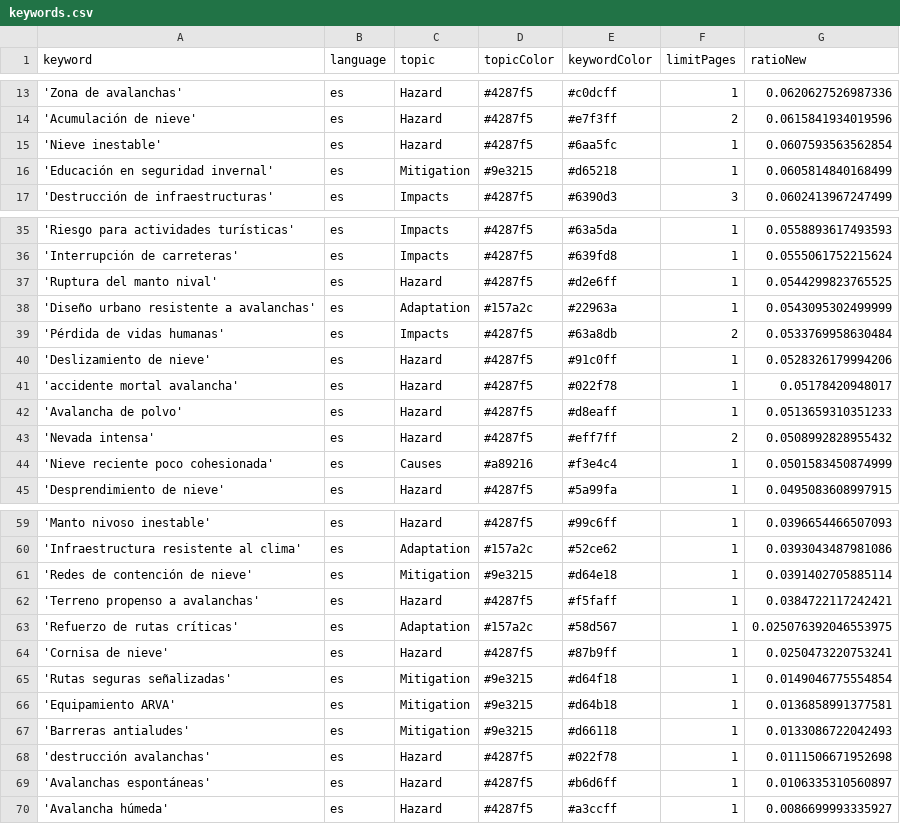
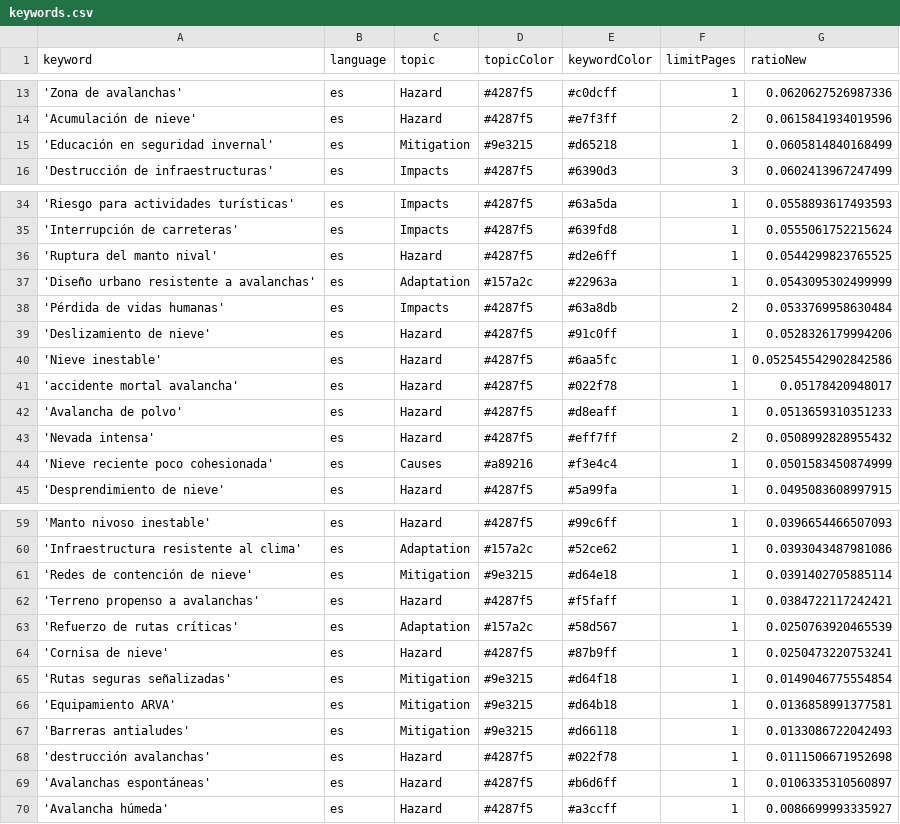
Before and after one commit to picawe-news/AvalanchaIsComing, a CSV file: keywords.csv, drawn as a sheet; only a part is shown, gaps mark what is left out.

Commit message:
Commit from GitHub Actions (harvest:0.0)

```diff
--- a/keywords.csv
+++ b/keywords.csv
@@ -14,3 +14,2 @@ keyword,language,topic,topicColor,keywordColor,limitPages,ratioNew
 'Acumulación de nieve',es,Hazard,#4287f5,#e7f3ff,2,0.0615841934019596
-'Nieve inestable',es,Hazard,#4287f5,#6aa5fc,1,0.0607593563562854
 'Educación en seguridad invernal',es,Mitigation,#9e3215,#d65218,1,0.0605814840168499
@@ -40,2 +39,3 @@ keyword,language,topic,topicColor,keywordColor,limitPages,ratioNew
 'Deslizamiento de nieve',es,Hazard,#4287f5,#91c0ff,1,0.0528326179994206
+'Nieve inestable',es,Hazard,#4287f5,#6aa5fc,1,0.052545542902842586
 'accidente mortal avalancha',es,Hazard,#4287f5,#022f78,1,0.05178420948017
@@ -62,3 +62,3 @@ keyword,language,topic,topicColor,keywordColor,limitPages,ratioNew
 'Terreno propenso a avalanchas',es,Hazard,#4287f5,#f5faff,1,0.0384722117242421
-'Refuerzo de rutas críticas',es,Adaptation,#157a2c,#58d567,1,0.025076392046553975
+'Refuerzo de rutas críticas',es,Adaptation,#157a2c,#58d567,1,0.0250763920465539
 'Cornisa de nieve',es,Hazard,#4287f5,#87b9ff,1,0.0250473220753241
```
